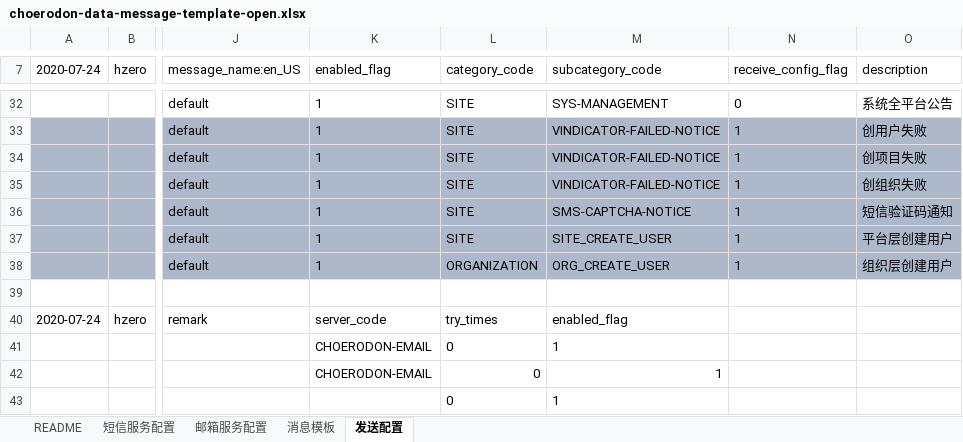
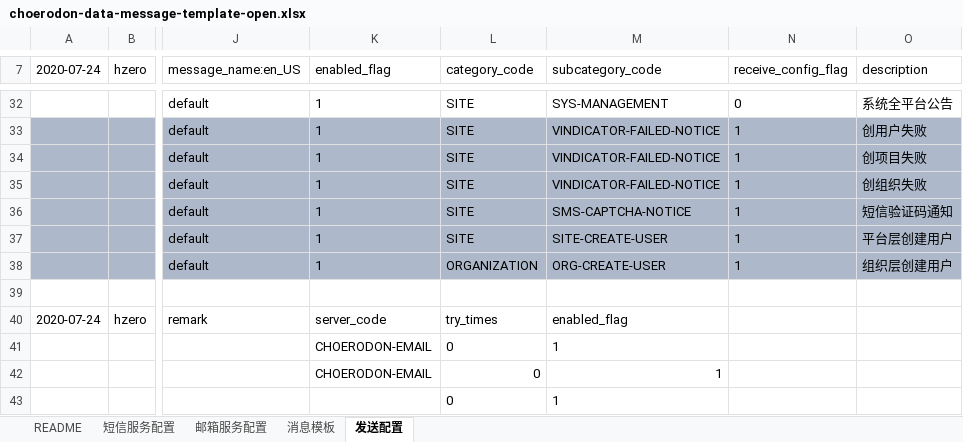
Before and after one commit to open-hand/choerodon-message, an Excel workbook: src/main/resources/script/db/init-data/hzero_message/hzero_message/choerodon-data-message-template-open.xlsx, sheet 发送配置, drawn as a sheet; only a part is shown, gaps mark what is left out; values as stored, in another font and other column widths than the file's, no borders; the diff names each change by its address in the sheet, - before the commit and + after, or states it on an @@ line.

Commit message:
[FIX] 修改execl

```diff
--- a/src/main/resources/script/db/init-data/hzero_message/hzero_message/choerodon-data-message-template-open.xlsx (sheet 发送配置)
+++ b/src/main/resources/script/db/init-data/hzero_message/hzero_message/choerodon-data-message-template-open.xlsx (sheet 发送配置)
-M37 (subcategory_code): SITE_CREATE_USER
+M37 (subcategory_code): SITE-CREATE-USER
-M38 (subcategory_code): ORG_CREATE_USER
+M38 (subcategory_code): ORG-CREATE-USER
```
